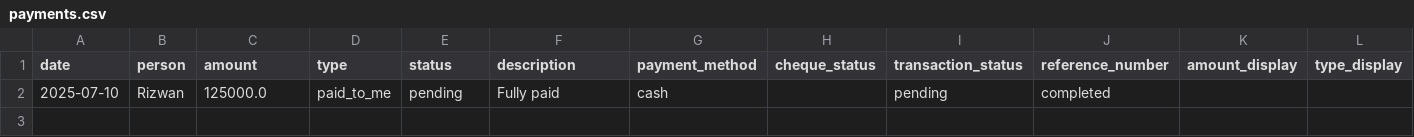
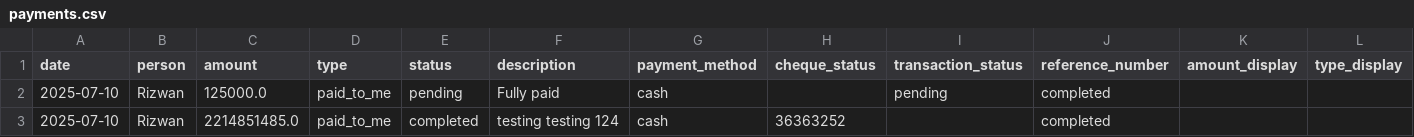
Before and after one commit to Atonomous/payments-summary, a CSV file: payments.csv, drawn as a sheet; only a part is shown; rows hold the shown columns only; the diff names each change by its address in the sheet, - before the commit and + after, or states it on an @@ line.

Commit message:
Automated update: payment records

```diff
--- a/payments.csv
+++ b/payments.csv
+row 3: 2025-07-10 | Rizwan | 2214851485.0 | paid_to_me | completed | testing testing 124 | cash | 36363252 |  | completed
```
Also changed, not shown: 2 other files.
